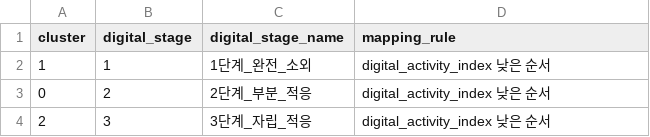
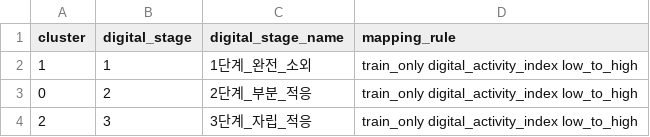
Before and after one commit to 2026-1st/Team-3, a CSV file: data/labeled/cluster_to_stage_mapping.csv, drawn as a sheet.

```diff
--- a/data/labeled/cluster_to_stage_mapping.csv
+++ b/data/labeled/cluster_to_stage_mapping.csv
@@ -1,4 +1,4 @@
 cluster,digital_stage,digital_stage_name,mapping_rule
-1,1,1단계_완전_소외,digital_activity_index 낮은 순서
-0,2,2단계_부분_적응,digital_activity_index 낮은 순서
-2,3,3단계_자립_적응,digital_activity_index 낮은 순서
+1,1,1단계_완전_소외,train_only digital_activity_index low_to_high
+0,2,2단계_부분_적응,train_only digital_activity_index low_to_high
+2,3,3단계_자립_적응,train_only digital_activity_index low_to_high
```
Also changed, not shown: data/labeled/cluster_analysis/cluster_core_summary.csv, data/labeled/cluster_analysis/cluster_domain_summary.csv, 21 other files.
